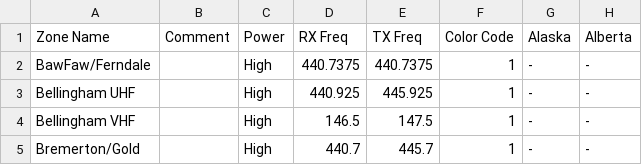
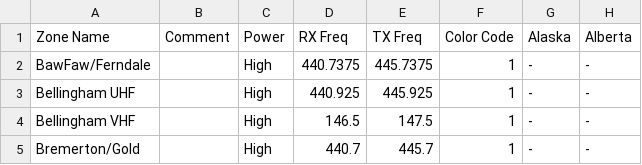
Before and after one commit to K7ABD/anytone-config-builder, a CSV file: input-csv/Digital-Repeaters.csv, drawn as a sheet; only a part is shown; the diff names each change by its address in the sheet, - before the commit and + after, or states it on an @@ line.

Commit message:
Fixing the TX Frequency on the BawFaw/Ferndale repeater.  Thanks to K7BIO

```diff
--- a/input-csv/Digital-Repeaters.csv
+++ b/input-csv/Digital-Repeaters.csv
-E2 (TX Freq): 440.7375
+E2 (TX Freq): 445.7375
```
